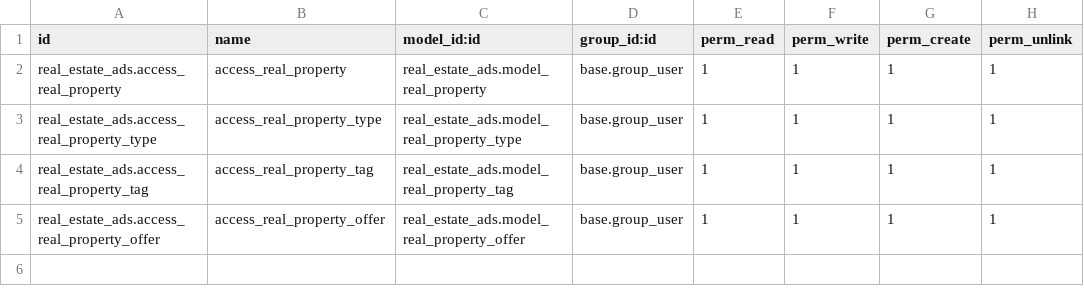
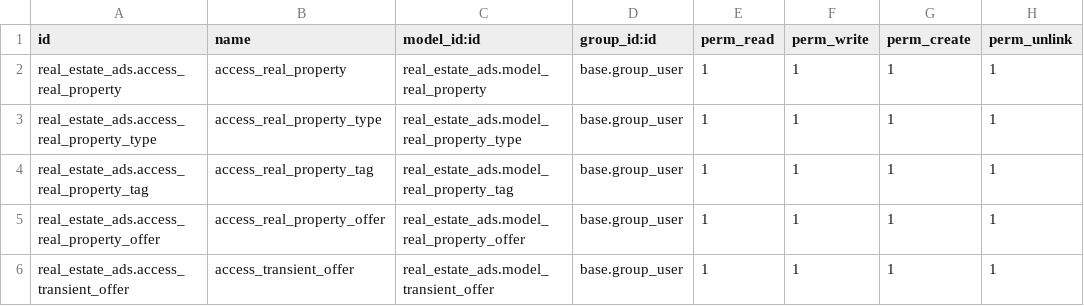
Before and after one commit to SerhiiMiroshnychenko/Odoo_examples, a CSV file: my_addons/real_estate_ads/security/ir.model.access.csv, drawn as a sheet.

```diff
--- a/my_addons/real_estate_ads/security/ir.model.access.csv
+++ b/my_addons/real_estate_ads/security/ir.model.access.csv
@@ -5 +5,2 @@ real_estate_ads.access_real_property_tag,access_real_property_tag,real_estate_ad
 real_estate_ads.access_real_property_offer,access_real_property_offer,real_estate_ads.model_real_property_offer,base.group_user,1,1,1,1
+real_estate_ads.access_transient_offer,access_transient_offer,real_estate_ads.model_transient_offer,base.group_user,1,1,1,1
```
Also changed, not shown: 2 other files.
